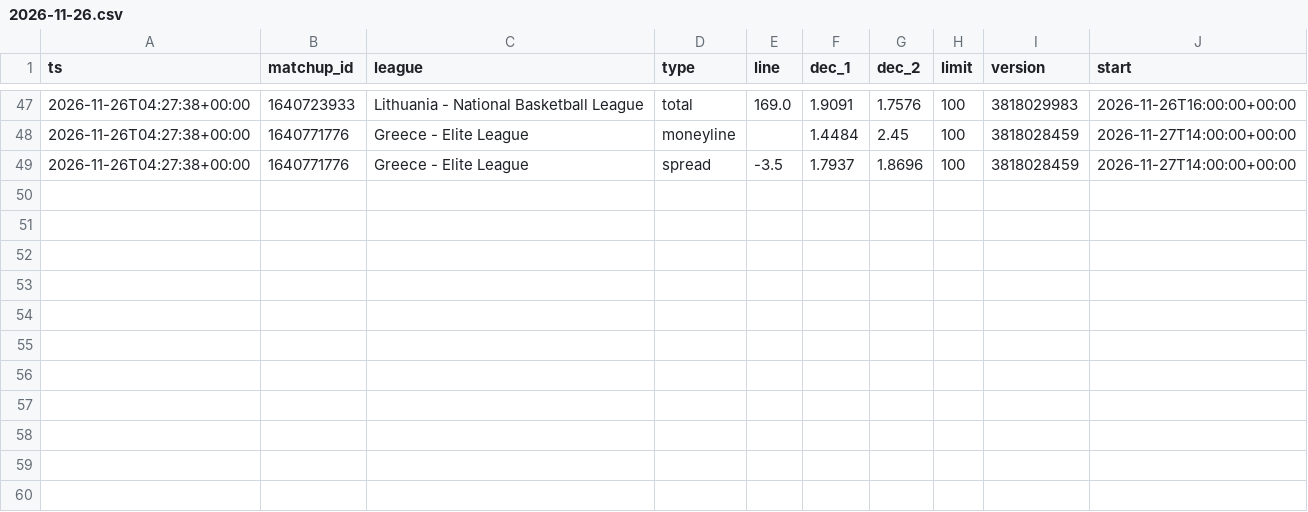
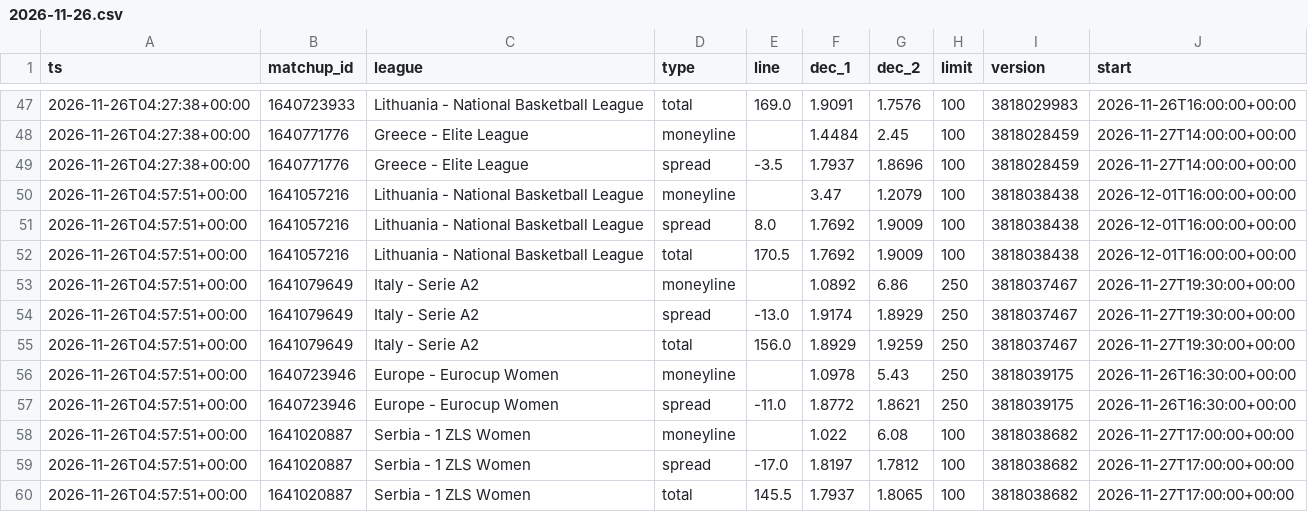
Before and after one commit to dataztrul/hoopsedge-odds, a CSV file: data/odds/2026-11-26.csv, drawn as a sheet; only a part is shown, gaps mark what is left out.

```diff
--- a/data/odds/2026-11-26.csv
+++ b/data/odds/2026-11-26.csv
@@ -49 +49,12 @@ ts,matchup_id,league,type,line,dec_1,dec_2,limit,version,start
 2026-11-26T04:27:38+00:00,1640771776,Greece - Elite League,spread,-3.5,1.7937,1.8696,100,3818028459,2026-11-27T14:00:00+00:00
+2026-11-26T04:57:51+00:00,1641057216,Lithuania - National Basketball League,moneyline,,3.47,1.2079,100,3818038438,2026-12-01T16:00:00+00:00
+2026-11-26T04:57:51+00:00,1641057216,Lithuania - National Basketball League,spread,8.0,1.7692,1.9009,100,3818038438,2026-12-01T16:00:00+00:00
+2026-11-26T04:57:51+00:00,1641057216,Lithuania - National Basketball League,total,170.5,1.7692,1.9009,100,3818038438,2026-12-01T16:00:00+00:00
+2026-11-26T04:57:51+00:00,1641079649,Italy - Serie A2,moneyline,,1.0892,6.86,250,3818037467,2026-11-27T19:30:00+00:00
+2026-11-26T04:57:51+00:00,1641079649,Italy - Serie A2,spread,-13.0,1.9174,1.8929,250,3818037467,2026-11-27T19:30:00+00:00
+2026-11-26T04:57:51+00:00,1641079649,Italy - Serie A2,total,156.0,1.8929,1.9259,250,3818037467,2026-11-27T19:30:00+00:00
+2026-11-26T04:57:51+00:00,1640723946,Europe - Eurocup Women,moneyline,,1.0978,5.43,250,3818039175,2026-11-26T16:30:00+00:00
+2026-11-26T04:57:51+00:00,1640723946,Europe - Eurocup Women,spread,-11.0,1.8772,1.8621,250,3818039175,2026-11-26T16:30:00+00:00
+2026-11-26T04:57:51+00:00,1641020887,Serbia - 1 ZLS Women,moneyline,,1.022,6.08,100,3818038682,2026-11-27T17:00:00+00:00
+2026-11-26T04:57:51+00:00,1641020887,Serbia - 1 ZLS Women,spread,-17.0,1.8197,1.7812,100,3818038682,2026-11-27T17:00:00+00:00
+2026-11-26T04:57:51+00:00,1641020887,Serbia - 1 ZLS Women,total,145.5,1.7937,1.8065,100,3818038682,2026-11-27T17:00:00+00:00
```
Also changed, not shown: data/matchups.csv, 1 other file.
